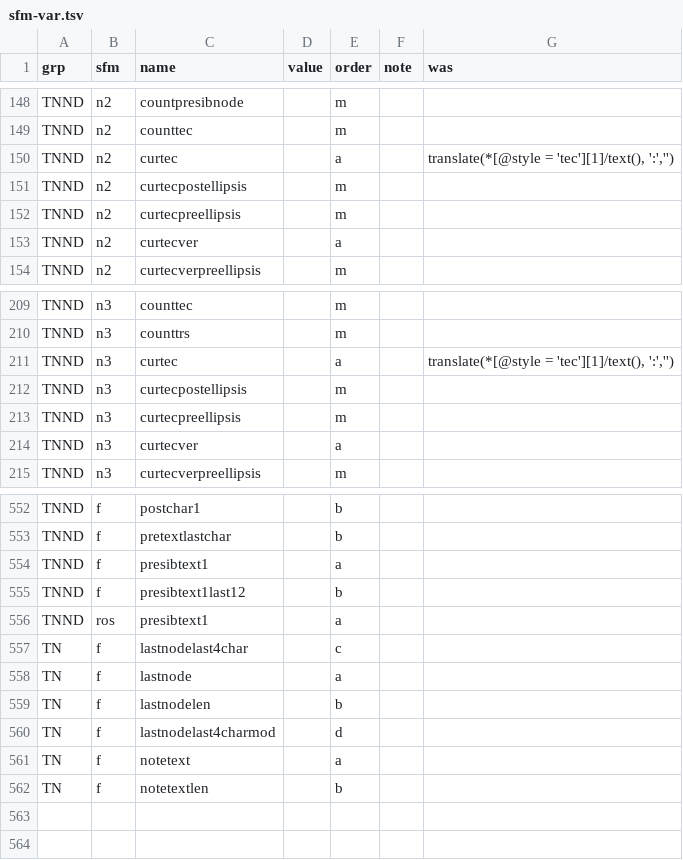
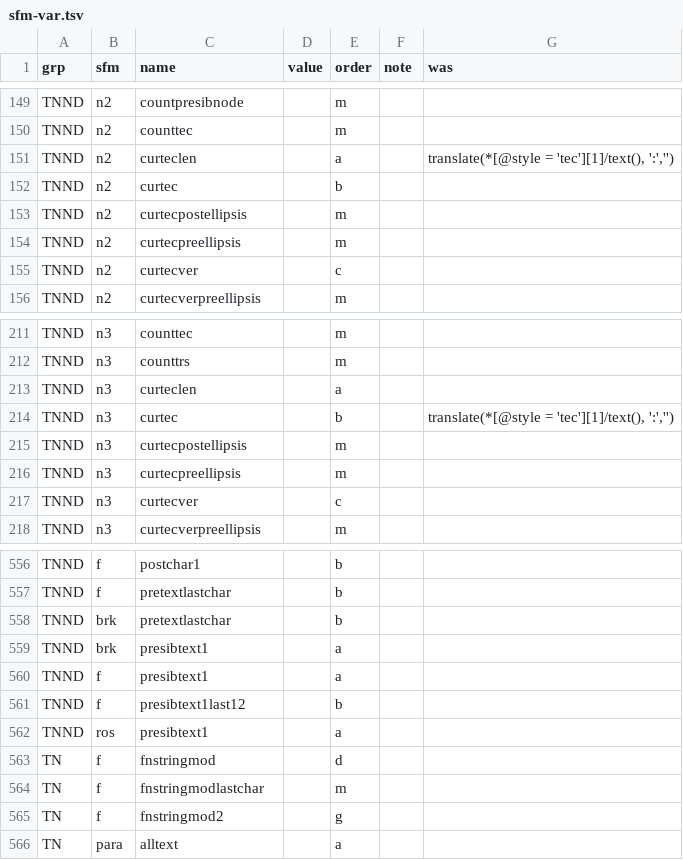
Before and after one commit to sillsdev/PT-Views, a TSV file: xrunner2/TN-Views/source/sfm-var.tsv, drawn as a sheet; only a part is shown, gaps mark what is left out; the diff covers the shown part only.

```diff
--- a/xrunner2/TN-Views/source/sfm-var.tsv
+++ b/xrunner2/TN-Views/source/sfm-var.tsv
@@ -149,6 +150,7 @@ TNND	n2	countpresibnode		m
 TNND	n2	counttec		m		
-TNND	n2	curtec		a		translate(*[@style = 'tec'][1]/text(), ':','')
+TNND	n2	curteclen		a		translate(*[@style = 'tec'][1]/text(), ':','')
+TNND	n2	curtec		b		
 TNND	n2	curtecpostellipsis		m		
 TNND	n2	curtecpreellipsis		m		
-TNND	n2	curtecver		a		
+TNND	n2	curtecver		c		
 TNND	n2	curtecverpreellipsis		m		
@@ -210,6 +212,7 @@ TNND	n3	counttec		m
 TNND	n3	counttrs		m		
-TNND	n3	curtec		a		translate(*[@style = 'tec'][1]/text(), ':','')
+TNND	n3	curteclen		a		
+TNND	n3	curtec		b		translate(*[@style = 'tec'][1]/text(), ':','')
 TNND	n3	curtecpostellipsis		m		
 TNND	n3	curtecpreellipsis		m		
-TNND	n3	curtecver		a		
+TNND	n3	curtecver		c		
 TNND	n3	curtecverpreellipsis		m		
@@ -553,2 +557,4 @@ TNND	f	postchar1		b
 TNND	f	pretextlastchar		b		
+TNND	brk	pretextlastchar		b		
+TNND	brk	presibtext1		a		
 TNND	f	presibtext1		a		
@@ -556,7 +562,5 @@ TNND	f	presibtext1last12		b
 TNND	ros	presibtext1		a		
-TN	f	lastnodelast4char		c		
-TN	f	lastnode		a		
-TN	f	lastnodelen		b		
-TN	f	lastnodelast4charmod		d		
-TN	f	notetext		a		
-TN	f	notetextlen		b		
+TN	f	fnstringmod		d		
+TN	f	fnstringmodlastchar		m		
+TN	f	fnstringmod2		g		
+TN	para	alltext		a		
```
Also changed, not shown: 2 added rows and 1 edited cell elsewhere in this file, xrunner2/TN-Views/source/check_data.tsv, xrunner2/TN-Views/source/static-var.tsv, 6 other files.
